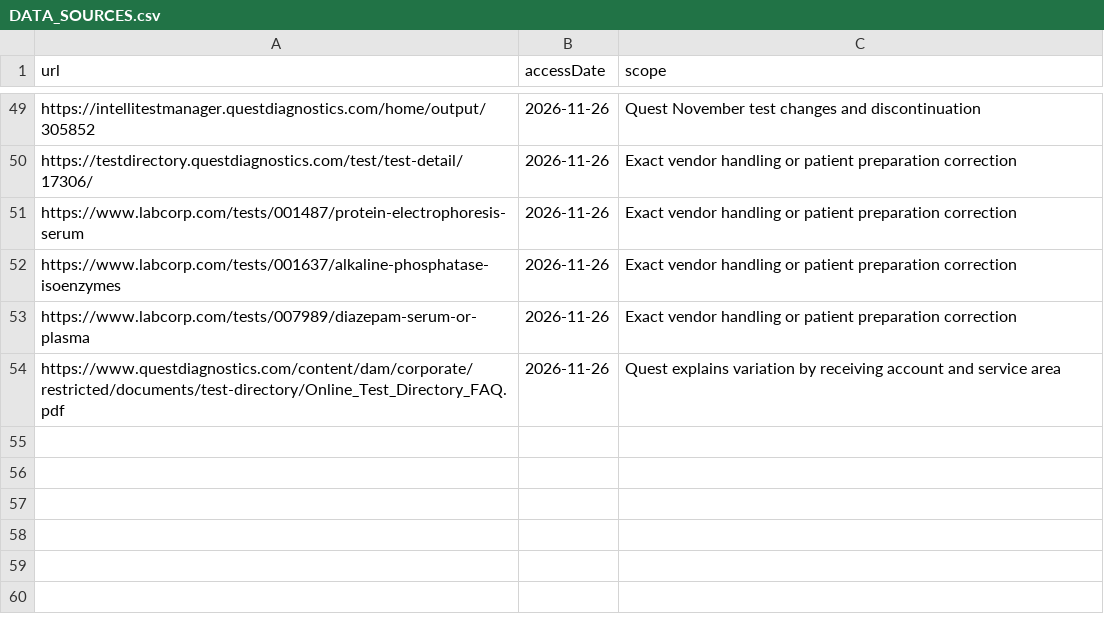
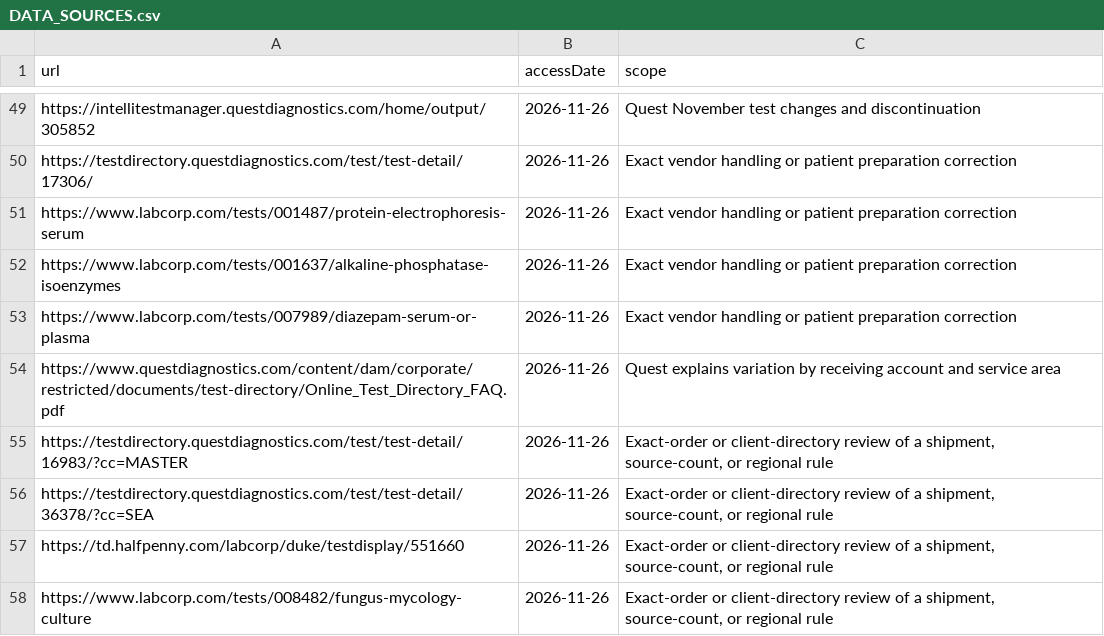
Before and after one commit to 5amlim/Lab-Calculator, a CSV file: audits/master/DATA_SOURCES.csv, drawn as a sheet; only a part is shown, gaps mark what is left out.

```diff
--- a/audits/master/DATA_SOURCES.csv
+++ b/audits/master/DATA_SOURCES.csv
@@ -54 +54,5 @@ https://www.labcorp.com/tests/007989/diazepam-serum-or-plasma,2026-11-26,Exact v
 https://www.questdiagnostics.com/content/dam/corporate/restricted/documents/test-directory/Online_Test_Directory_FAQ.pdf,2026-11-26,Quest explains variation by receiving account and service area
+https://testdirectory.questdiagnostics.com/test/test-detail/16983/?cc=MASTER,2026-11-26,"Exact-order or client-directory review of a shipment, source-count, or regional rule"
+https://testdirectory.questdiagnostics.com/test/test-detail/36378/?cc=SEA,2026-11-26,"Exact-order or client-directory review of a shipment, source-count, or regional rule"
+https://td.halfpenny.com/labcorp/duke/testdisplay/551660,2026-11-26,"Exact-order or client-directory review of a shipment, source-count, or regional rule"
+https://www.labcorp.com/tests/008482/fungus-mycology-culture,2026-11-26,"Exact-order or client-directory review of a shipment, source-count, or regional rule"
```
Also changed, not shown: audits/master/COLLECTION_SUBMISSION_COUNT_REVIEW.csv, audits/master/CORRECTED_TESTS.csv, 18 other files.
